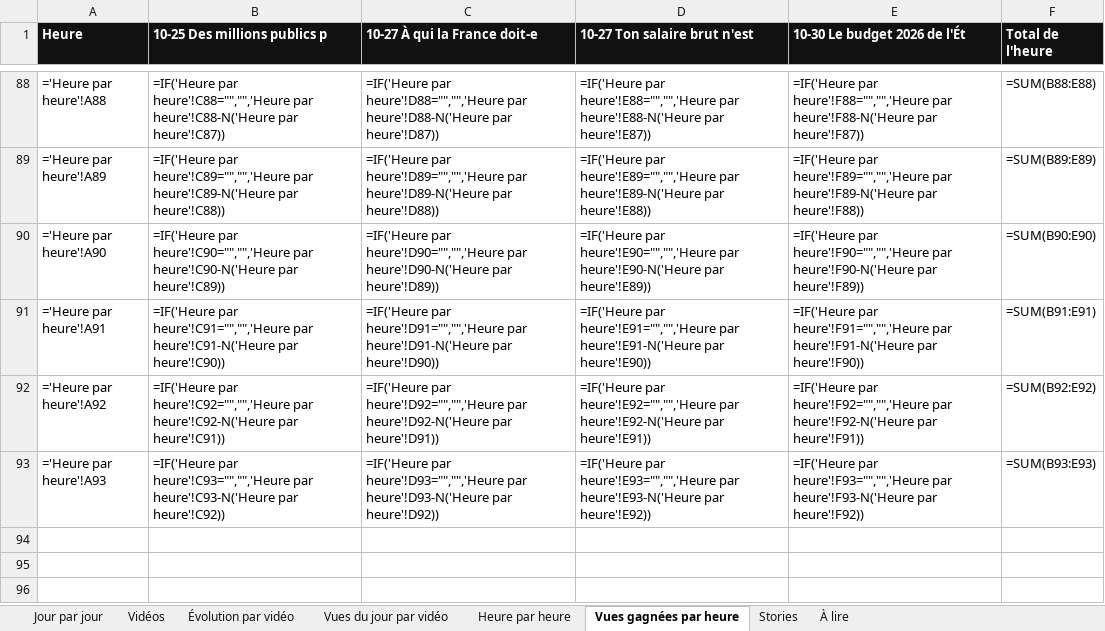
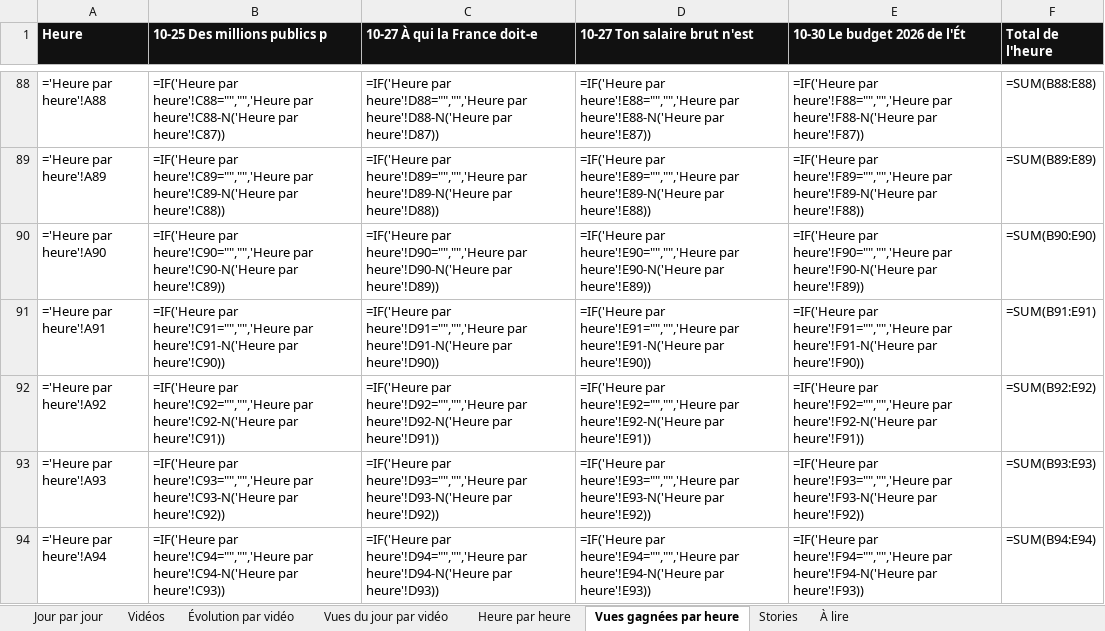
Before and after one commit to StudioDecodeDiffusion/reels-factory, an Excel workbook: suivi/Decode_suivi_eco.xlsx, sheet Vues gagnées par heure, drawn as a sheet; only a part is shown, gaps mark what is left out; values as stored, in another font and other column widths than the file's, no borders; formulas without a stored value are shown as written; charts and pictures not drawn; the diff names each change by its address in the sheet, - before the commit and + after, or states it on an @@ line.

```diff
--- a/suivi/Decode_suivi_eco.xlsx (sheet Vues gagnées par heure)
+++ b/suivi/Decode_suivi_eco.xlsx (sheet Vues gagnées par heure)
+row 94: ='Heure par heure'!A94 | =IF('Heure par heure'!C94="","",'Heure par heure'!C94-N('Heure par heure'!C93)) | =IF('Heure par heure'!D94="","",'Heure par heure'!D94-N('Heure par heure'!D93)) | =IF('Heure par heure'!E94="","",'Heure par heure'!E94-N('Heure par heure'!E93)) | =IF('Heure par heure'!F94="","",'Heure par heure'!F94-N('Heure par heure'!F93)) | =SUM(B94:E94)
```
Also changed, not shown: sheet Heure par heure, charts or pictures, suivi/Decode_suivi_actu.xlsx, suivi/Decode_suivi_qhse.xlsx, 7 other files.
